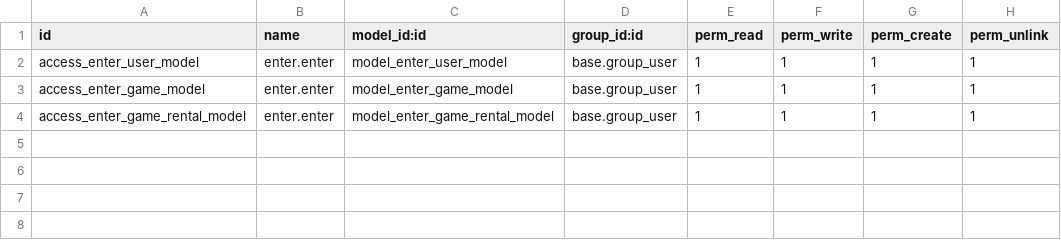
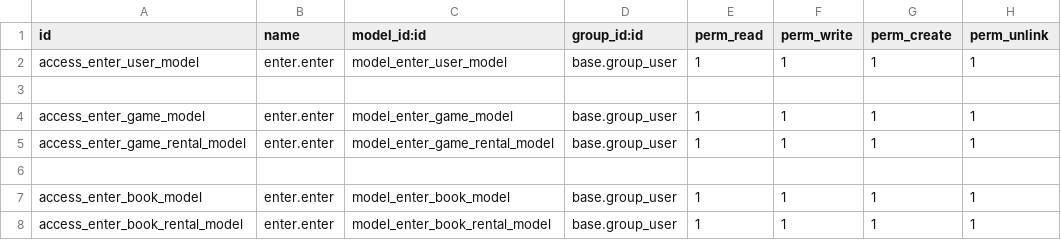
Before and after one commit to StoutXuzzo/Odoo, a CSV file: security/ir.model.access.csv, drawn as a sheet; the diff names each change by its address in the sheet, - before the commit and + after, or states it on an @@ line.

Commit message:
Book model

```diff
--- a/security/ir.model.access.csv
+++ b/security/ir.model.access.csv
+row 3: (empty)
+row 6: (empty)
+row 7: access_enter_book_model | enter.enter | model_enter_book_model | base.group_user | 1 | 1 | 1 | 1
+row 8: access_enter_book_rental_model | enter.enter | model_enter_book_rental_model | base.group_user | 1 | 1 | 1 | 1
```
Also changed, not shown: 8 other files.
